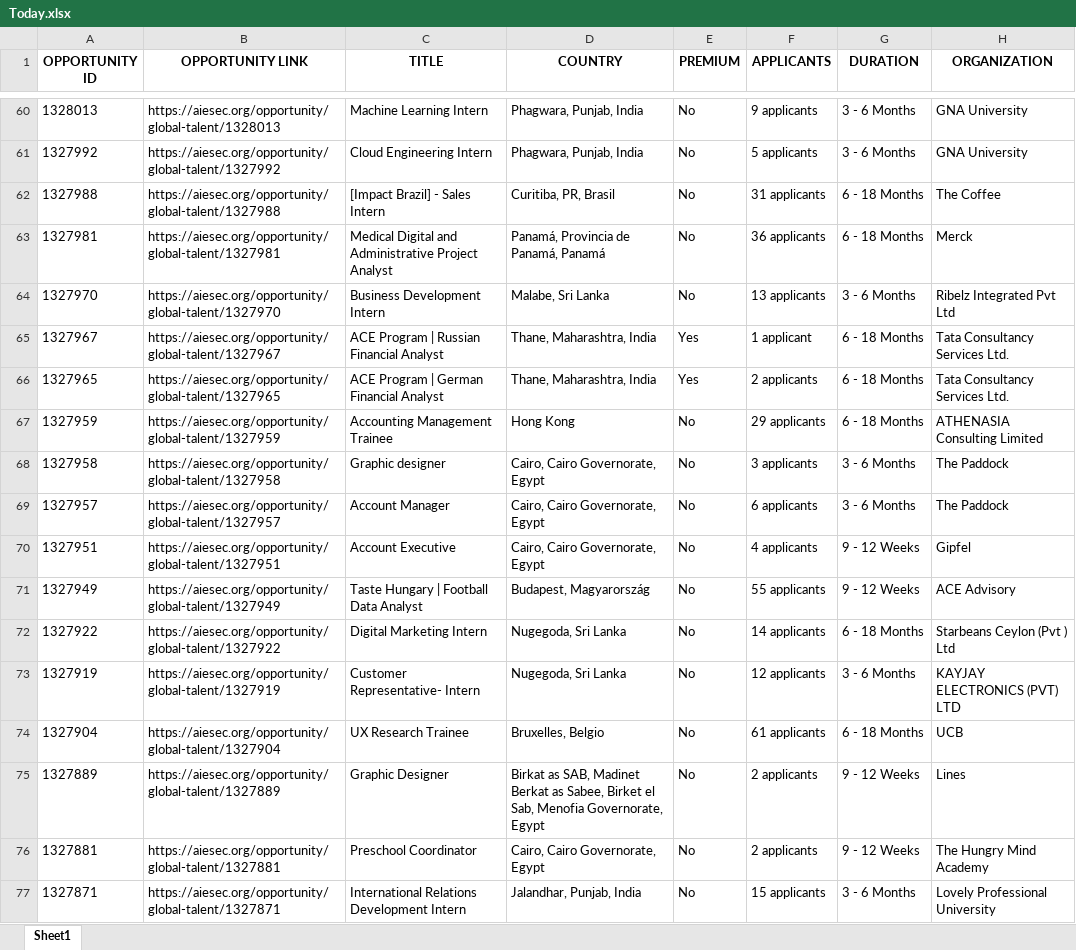
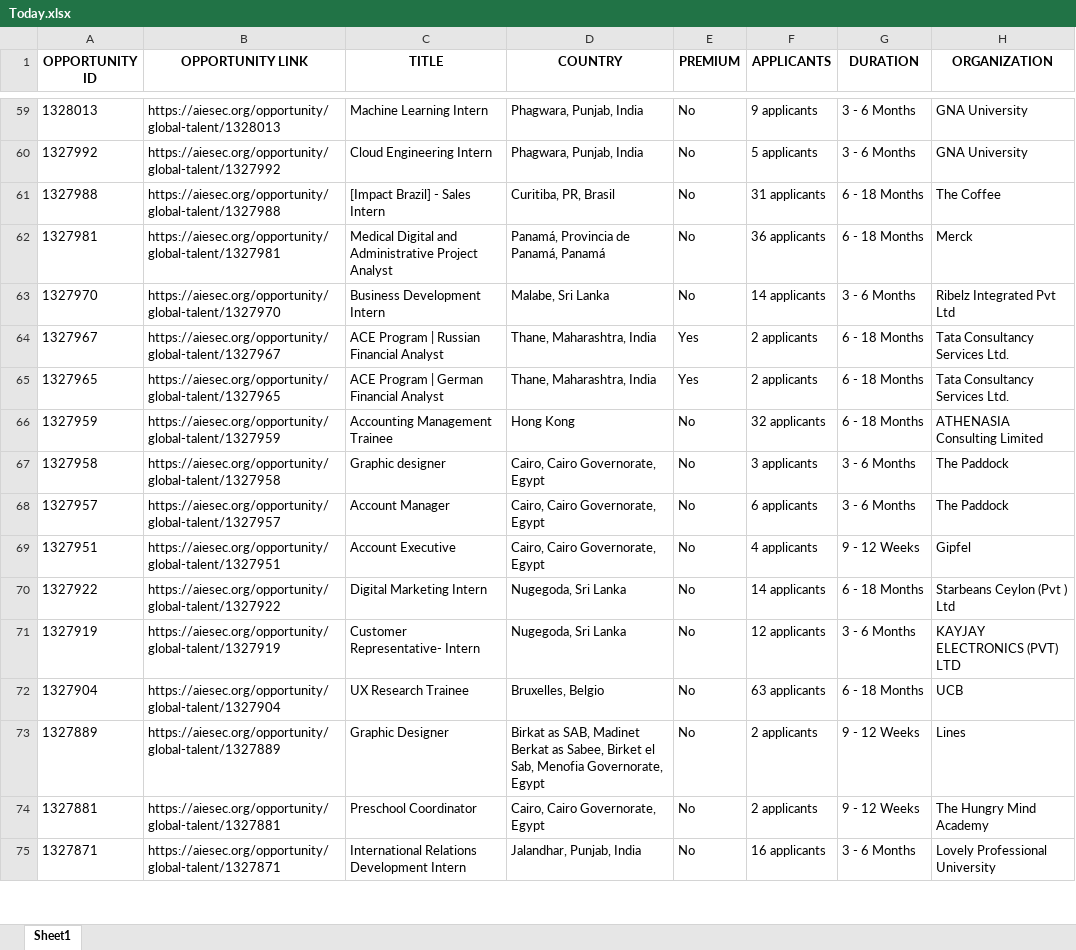
Before and after one commit to IbrahiimHassan/AIESEC_GUC, an Excel workbook: Today.xlsx, sheet Sheet1, drawn as a sheet; only a part is shown, gaps mark what is left out; values as stored, in another font and other column widths than the file's, no borders; removed rows and columns are numbered as before the commit, all else as after; the diff covers the shown part only; the diff names each change by its address in the sheet, - before the commit and + after, or states it on an @@ line.

```diff
--- a/Today.xlsx (sheet Sheet1)
+++ b/Today.xlsx (sheet Sheet1)
-F63 (APPLICANTS): 13 applicants
+F63 (APPLICANTS): 14 applicants
-F64 (APPLICANTS): 1 applicant
+F64 (APPLICANTS): 2 applicants
-F66 (APPLICANTS): 29 applicants
+F66 (APPLICANTS): 32 applicants
-row 71: 1327949 | https://aiesec.org/opportunity/global-talent/1327949 | Taste Hungary | Football Data Analyst | Budapest, Magyarország | No | 55 applicants | 9 - 12 Weeks | ACE Advisory
-F72 (APPLICANTS): 61 applicants
+F72 (APPLICANTS): 63 applicants
-F75 (APPLICANTS): 15 applicants
+F75 (APPLICANTS): 16 applicants
```
Also changed, not shown: 6 added rows, 15 removed rows, 4 moved rows and 91 edited cells elsewhere in this sheet, New.xlsx, 1 other file.
